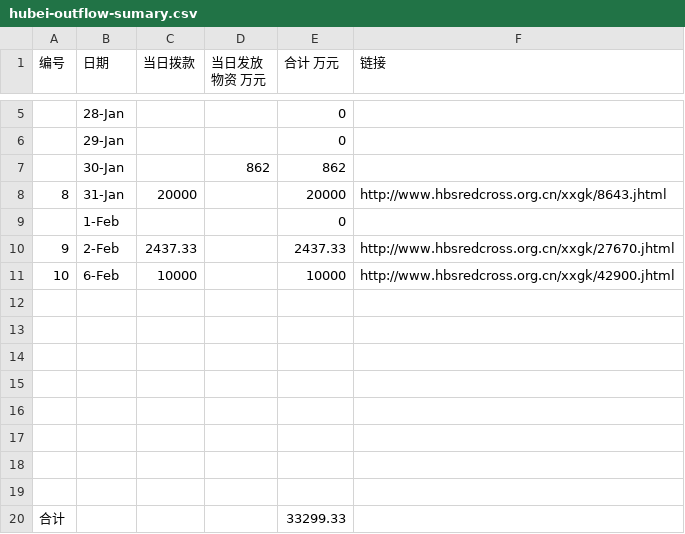
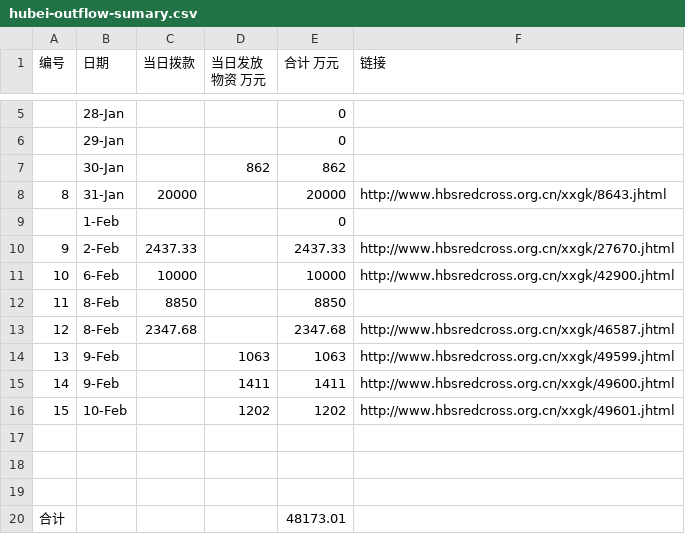
Before and after one commit to WeileiZeng/red-cross, a CSV file: raw_data/hubei/hubei-outflow-sumary.csv, drawn as a sheet; only a part is shown, gaps mark what is left out.

```diff
--- a/raw_data/hubei/hubei-outflow-sumary.csv
+++ b/raw_data/hubei/hubei-outflow-sumary.csv
@@ -11,2 +11,7 @@
 10,6-Feb,10000,,10000,http://www.hbsredcross.org.cn/xxgk/42900.jhtml
+11,8-Feb,8850,,8850,
+12,8-Feb,2347.68,,2347.68,http://www.hbsredcross.org.cn/xxgk/46587.jhtml
+13,9-Feb,,1063,1063,http://www.hbsredcross.org.cn/xxgk/49599.jhtml
+14,9-Feb,,1411,1411,http://www.hbsredcross.org.cn/xxgk/49600.jhtml
+15,10-Feb,,1202,1202,http://www.hbsredcross.org.cn/xxgk/49601.jhtml
 ,,,,,
@@ -14,7 +19,2 @@
 ,,,,,
-,,,,,
-,,,,,
-,,,,,
-,,,,,
-,,,,,
-合计,,,,33299.33,
+合计,,,,48173.01,
```
Also changed, not shown: data/hubei-donation.csv, 18 other files.
